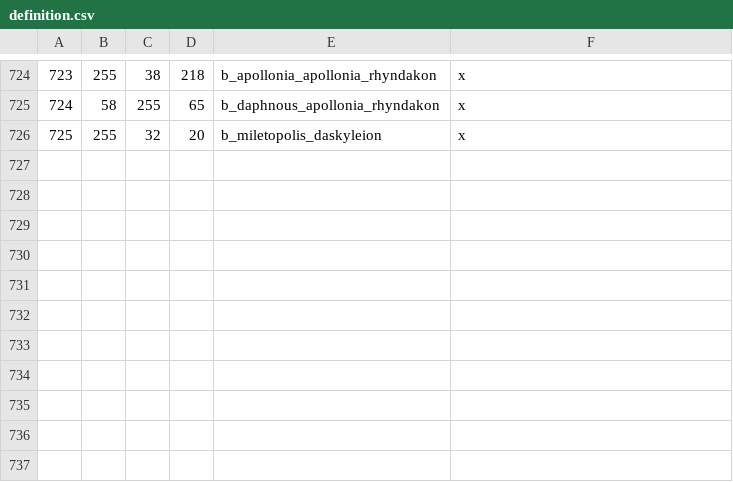
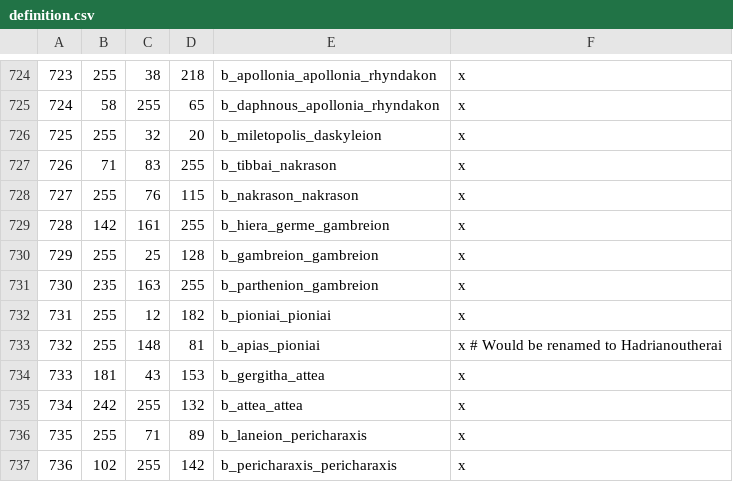
Before and after one commit to rickinator9/ApotheosisTheHellenisticAge, a CSV file: map_data/definition.csv, drawn as a sheet; only a part is shown, gaps mark what is left out; the diff names each change by its address in the sheet, - before the commit and + after, or states it on an @@ line.

```diff
--- a/map_data/definition.csv
+++ b/map_data/definition.csv
+row 727: 726 | 71 | 83 | 255 | b_tibbai_nakrason | x
+row 728: 727 | 255 | 76 | 115 | b_nakrason_nakrason | x
+row 729: 728 | 142 | 161 | 255 | b_hiera_germe_gambreion | x
+row 730: 729 | 255 | 25 | 128 | b_gambreion_gambreion | x
+row 731: 730 | 235 | 163 | 255 | b_parthenion_gambreion | x
+row 732: 731 | 255 | 12 | 182 | b_pioniai_pioniai | x
+row 733: 732 | 255 | 148 | 81 | b_apias_pioniai | x # Would be renamed to Hadrianoutherai
+row 734: 733 | 181 | 43 | 153 | b_gergitha_attea | x
+row 735: 734 | 242 | 255 | 132 | b_attea_attea | x
+row 736: 735 | 255 | 71 | 89 | b_laneion_pericharaxis | x
+row 737: 736 | 102 | 255 | 142 | b_pericharaxis_pericharaxis | x
```
Also changed, not shown: 11 other files.
